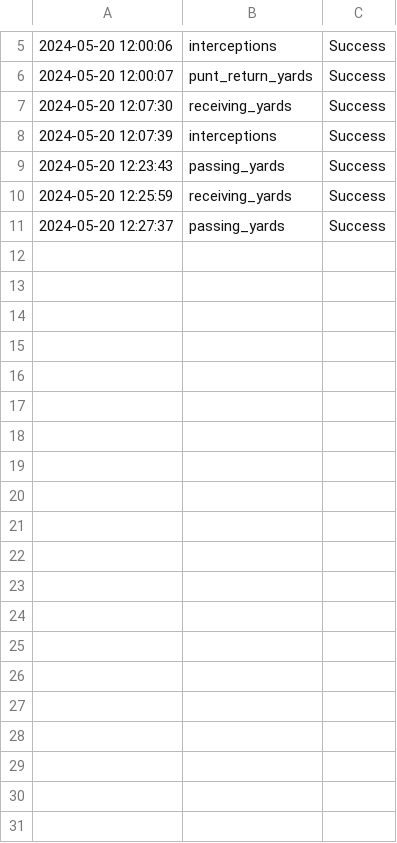
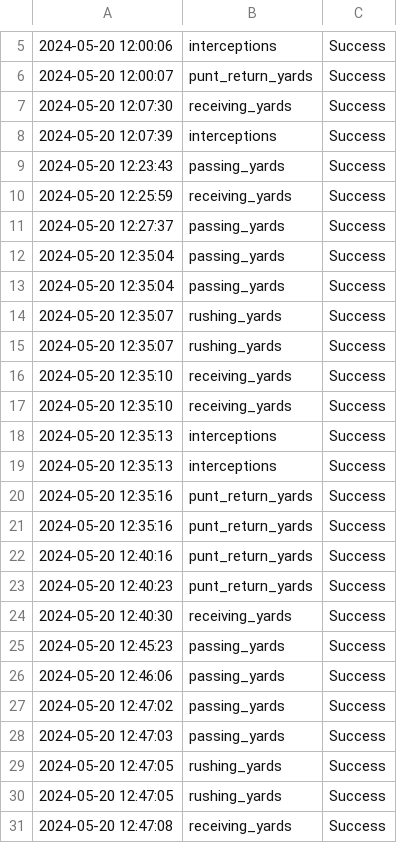
Before and after one commit to joevazquez/NFL_Stats, a CSV file: Logs/logs.csv, drawn as a sheet; only a part is shown, gaps mark what is left out; the diff covers the shown part only.

```diff
--- a/Logs/logs.csv
+++ b/Logs/logs.csv
@@ -11 +11,21 @@
 2024-05-20 12:27:37,passing_yards,Success
+2024-05-20 12:35:04,passing_yards,Success
+2024-05-20 12:35:04,passing_yards,Success
+2024-05-20 12:35:07,rushing_yards,Success
+2024-05-20 12:35:07,rushing_yards,Success
+2024-05-20 12:35:10,receiving_yards,Success
+2024-05-20 12:35:10,receiving_yards,Success
+2024-05-20 12:35:13,interceptions,Success
+2024-05-20 12:35:13,interceptions,Success
+2024-05-20 12:35:16,punt_return_yards,Success
+2024-05-20 12:35:16,punt_return_yards,Success
+2024-05-20 12:40:16,punt_return_yards,Success
+2024-05-20 12:40:23,punt_return_yards,Success
+2024-05-20 12:40:30,receiving_yards,Success
+2024-05-20 12:45:23,passing_yards,Success
+2024-05-20 12:46:06,passing_yards,Success
+2024-05-20 12:47:02,passing_yards,Success
+2024-05-20 12:47:03,passing_yards,Success
+2024-05-20 12:47:05,rushing_yards,Success
+2024-05-20 12:47:05,rushing_yards,Success
+2024-05-20 12:47:08,receiving_yards,Success
```
Also changed, not shown: 15 added rows elsewhere in this file, 1 other file.
